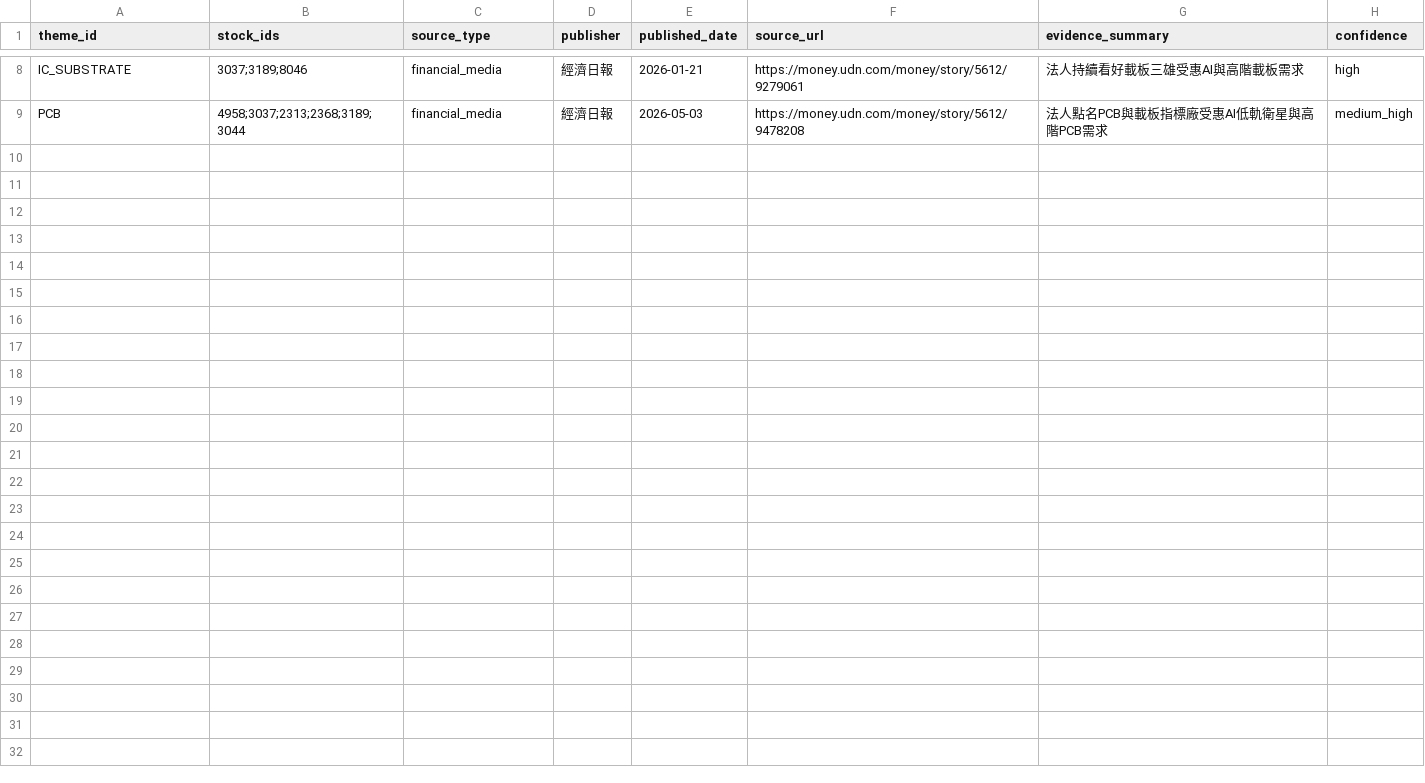
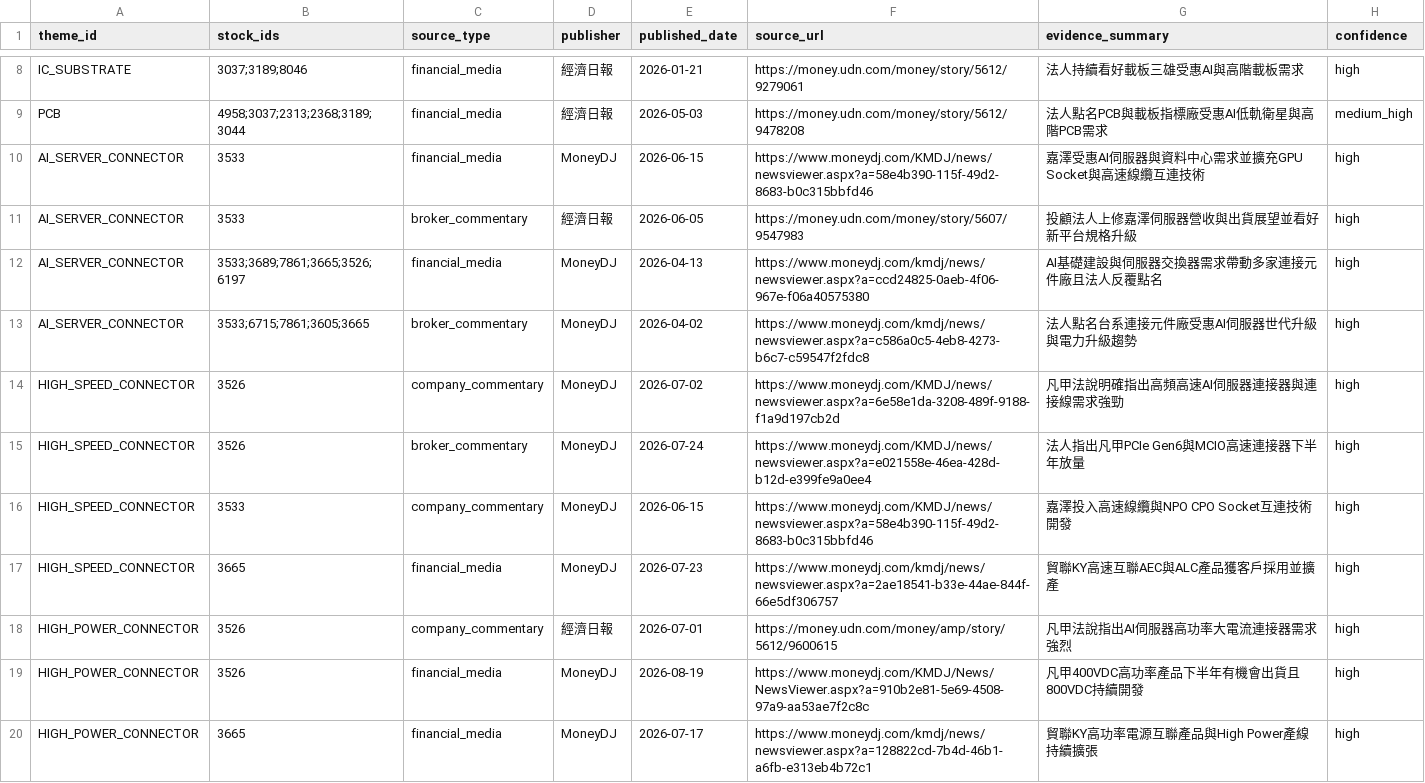
Before and after one commit to andryhappy0507-jpg/tw-stock-sector-radar, a CSV file: data/theme_evidence_sources.csv, drawn as a sheet; only a part is shown, gaps mark what is left out.

Commit message:
data: add connector media evidence

```diff
--- a/data/theme_evidence_sources.csv
+++ b/data/theme_evidence_sources.csv
@@ -9 +9,12 @@ IC_SUBSTRATE,3037;3189;8046,financial_media,經濟日報,2026-01-21,https://mone
 PCB,4958;3037;2313;2368;3189;3044,financial_media,經濟日報,2026-05-03,https://money.udn.com/money/story/5612/9478208,法人點名PCB與載板指標廠受惠AI低軌衛星與高階PCB需求,medium_high
+AI_SERVER_CONNECTOR,3533,financial_media,MoneyDJ,2026-06-15,https://www.moneydj.com/KMDJ/news/newsviewer.aspx?a=58e4b390-115f-49d2-8683-b0c315bbfd46,嘉澤受惠AI伺服器與資料中心需求並擴充GPU Socket與高速線纜互連技術,high
+AI_SERVER_CONNECTOR,3533,broker_commentary,經濟日報,2026-06-05,https://money.udn.com/money/story/5607/9547983,投顧法人上修嘉澤伺服器營收與出貨展望並看好新平台規格升級,high
+AI_SERVER_CONNECTOR,3533;3689;7861;3665;3526;6197,financial_media,MoneyDJ,2026-04-13,https://www.moneydj.com/kmdj/news/newsviewer.aspx?a=ccd24825-0aeb-4f06-967e-f06a40575380,AI基礎建設與伺服器交換器需求帶動多家連接元件廠且法人反覆點名,high
+AI_SERVER_CONNECTOR,3533;6715;7861;3605;3665,broker_commentary,MoneyDJ,2026-04-02,https://www.moneydj.com/kmdj/news/newsviewer.aspx?a=c586a0c5-4eb8-4273-b6c7-c59547f2fdc8,法人點名台系連接元件廠受惠AI伺服器世代升級與電力升級趨勢,high
+HIGH_SPEED_CONNECTOR,3526,company_commentary,MoneyDJ,2026-07-02,https://www.moneydj.com/KMDJ/news/newsviewer.aspx?a=6e58e1da-3208-489f-9188-f1a9d197cb2d,凡甲法說明確指出高頻高速AI伺服器連接器與連接線需求強勁,high
+HIGH_SPEED_CONNECTOR,3526,broker_commentary,MoneyDJ,2026-07-24,https://www.moneydj.com/KMDJ/news/newsviewer.aspx?a=e021558e-46ea-428d-b12d-e399fe9a0ee4,法人指出凡甲PCIe Gen6與MCIO高速連接器下半年放量,high
+HIGH_SPEED_CONNECTOR,3533,company_commentary,MoneyDJ,2026-06-15,https://www.moneydj.com/KMDJ/news/newsviewer.aspx?a=58e4b390-115f-49d2-8683-b0c315bbfd46,嘉澤投入高速線纜與NPO CPO Socket互連技術開發,high
+HIGH_SPEED_CONNECTOR,3665,financial_media,MoneyDJ,2026-07-23,https://www.moneydj.com/kmdj/news/newsviewer.aspx?a=2ae18541-b33e-44ae-844f-66e5df306757,貿聯KY高速互聯AEC與ALC產品獲客戶採用並擴產,high
+HIGH_POWER_CONNECTOR,3526,company_commentary,經濟日報,2026-07-01,https://money.udn.com/money/amp/story/5612/9600615,凡甲法說指出AI伺服器高功率大電流連接器需求強烈,high
+HIGH_POWER_CONNECTOR,3526,financial_media,MoneyDJ,2026-08-19,https://www.moneydj.com/KMDJ/News/NewsViewer.aspx?a=910b2e81-5e69-4508-97a9-aa53ae7f2c8c,凡甲400VDC高功率產品下半年有機會出貨且800VDC持續開發,high
+HIGH_POWER_CONNECTOR,3665,financial_media,MoneyDJ,2026-07-17,https://www.moneydj.com/kmdj/news/newsviewer.aspx?a=128822cd-7b4d-46b1-a6fb-e313eb4b72c1,貿聯KY高功率電源互聯產品與High Power產線持續擴張,high
```
